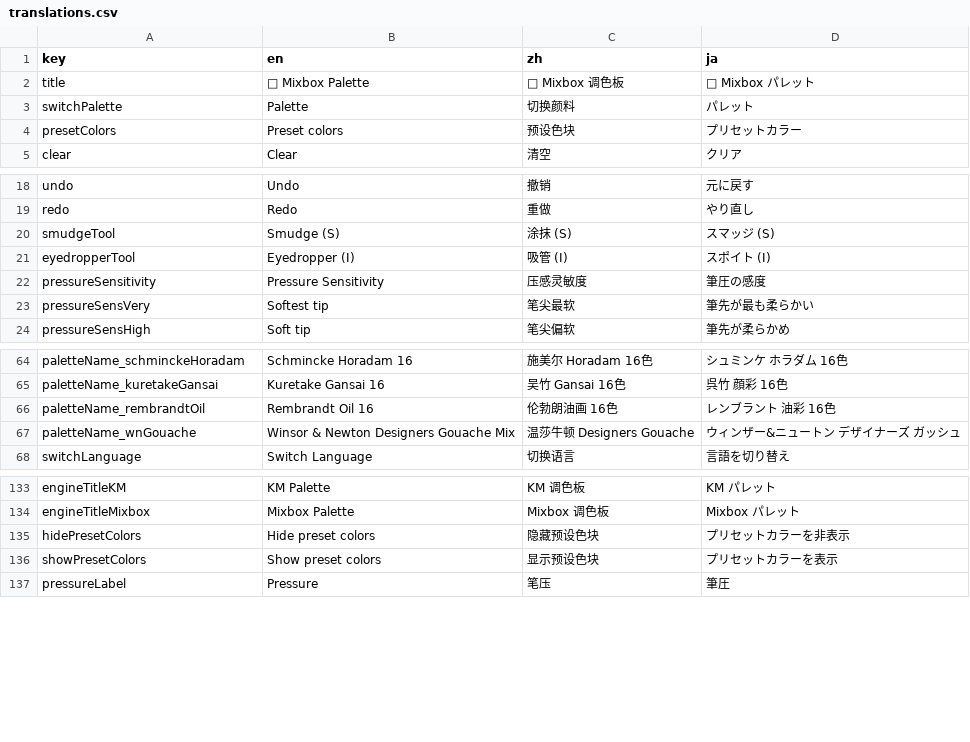
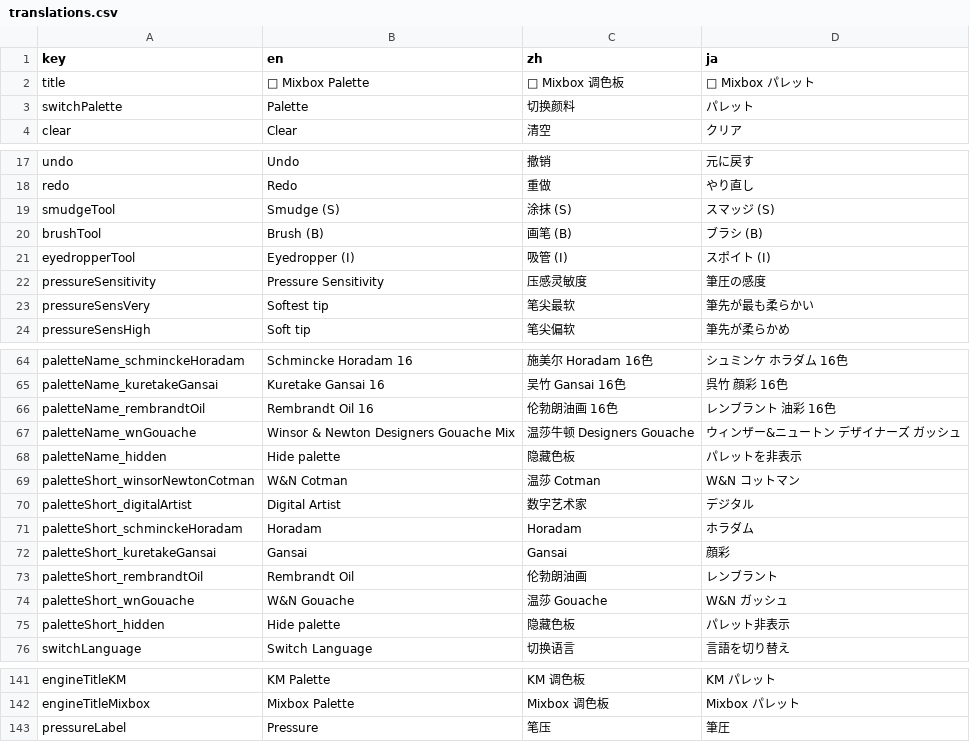
Before and after one commit to food211/Mixbox-Palette, a CSV file: locales/translations.csv, drawn as a sheet; only a part is shown, gaps mark what is left out.

```diff
--- a/locales/translations.csv
+++ b/locales/translations.csv
@@ -3,3 +3,2 @@ title,🎨 Mixbox Palette,🎨 Mixbox 调色板,🎨 Mixbox パレット
 switchPalette,Palette,切换颜料,パレット
-presetColors,Preset colors,预设色块,プリセットカラー
 clear,Clear,清空,クリア
@@ -20,2 +19,3 @@ redo,Redo,重做,やり直し
 smudgeTool,Smudge (S),涂抹 (S),スマッジ (S)
+brushTool,Brush (B),画笔 (B),ブラシ (B)
 eyedropperTool,Eyedropper (I),吸管 (I),スポイト (I)
@@ -67,2 +67,10 @@ paletteName_rembrandtOil,Rembrandt Oil 16,伦勃朗油画 16色,レンブラン
 paletteName_wnGouache,Winsor & Newton Designers Gouache Mix,温莎牛顿 Designers Gouache,ウィンザー&ニュートン デザイナーズ ガッシュ
+paletteName_hidden,Hide palette,隐藏色板,パレットを非表示
+paletteShort_winsorNewtonCotman,W&N Cotman,温莎 Cotman,W&N コットマン
+paletteShort_digitalArtist,Digital Artist,数字艺术家,デジタル
+paletteShort_schminckeHoradam,Horadam,Horadam,ホラダム
+paletteShort_kuretakeGansai,Gansai,Gansai,顔彩
+paletteShort_rembrandtOil,Rembrandt Oil,伦勃朗油画,レンブラント
+paletteShort_wnGouache,W&N Gouache,温莎 Gouache,W&N ガッシュ
+paletteShort_hidden,Hide palette,隐藏色板,パレット非表示
 switchLanguage,Switch Language,切换语言,言語を切り替え
@@ -134,4 +142,2 @@ engineTitleKM,KM Palette,KM 调色板,KM パレット
 engineTitleMixbox,Mixbox Palette,Mixbox 调色板,Mixbox パレット
-hidePresetColors,Hide preset colors,隐藏预设色块,プリセットカラーを非表示
-showPresetColors,Show preset colors,显示预设色块,プリセットカラーを表示
 pressureLabel,Pressure,笔压,筆圧
```
Also changed, not shown: 15 other files.
